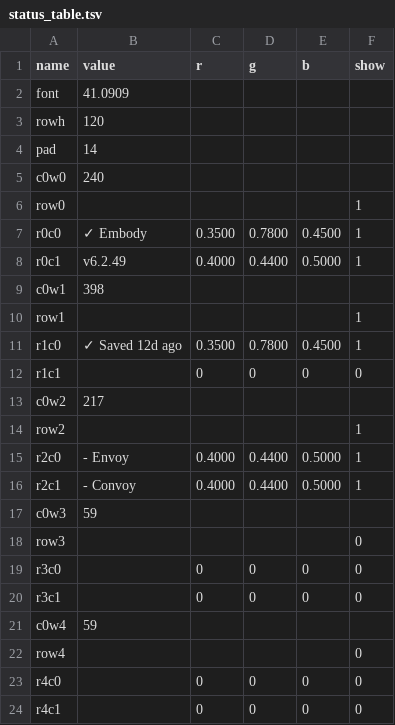
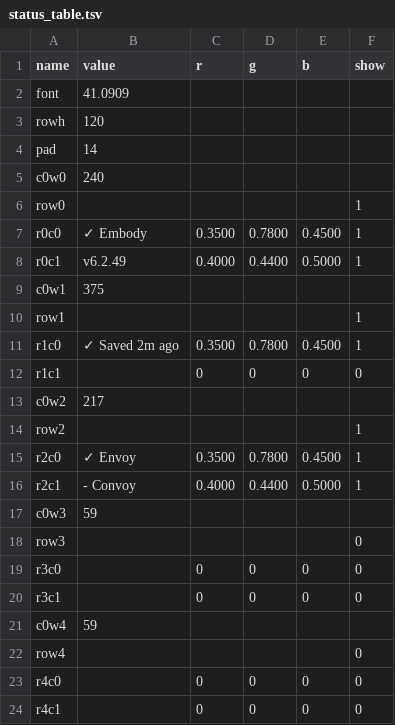
Before and after one commit to vsvisualsubstance-source/TD4Gaia, a TSV file: project1/container1/Embody/viz_status/status_table.tsv, drawn as a sheet.

```diff
--- a/project1/container1/Embody/viz_status/status_table.tsv
+++ b/project1/container1/Embody/viz_status/status_table.tsv
@@ -8,5 +8,5 @@ r0c0	✓ Embody	0.3500	0.7800	0.4500	1
 r0c1	v6.2.49	0.4000	0.4400	0.5000	1
-c0w1	398				
+c0w1	375				
 row1					1
-r1c0	✓ Saved 12d ago	0.3500	0.7800	0.4500	1
+r1c0	✓ Saved 2m ago	0.3500	0.7800	0.4500	1
 r1c1		0	0	0	0
@@ -14,3 +14,3 @@ c0w2	217
 row2					1
-r2c0	- Envoy	0.4000	0.4400	0.5000	1
+r2c0	✓ Envoy	0.3500	0.7800	0.4500	1
 r2c1	- Convoy	0.4000	0.4400	0.5000	1
```
Also changed, not shown: client/Embody/viz_status/status_table.tsv, 5 other files.
